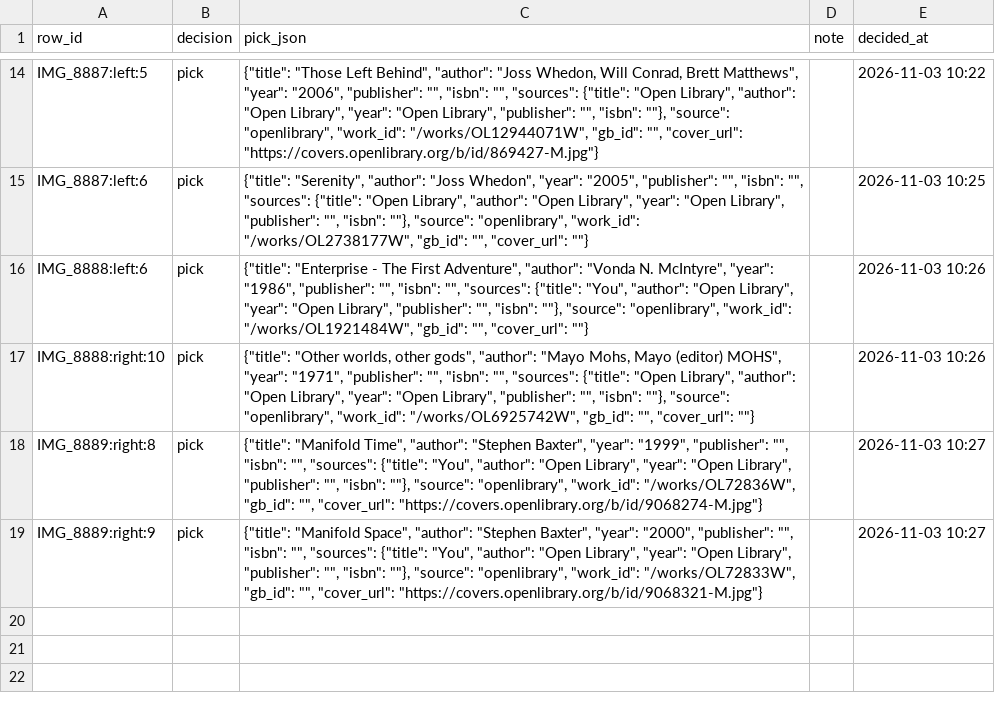
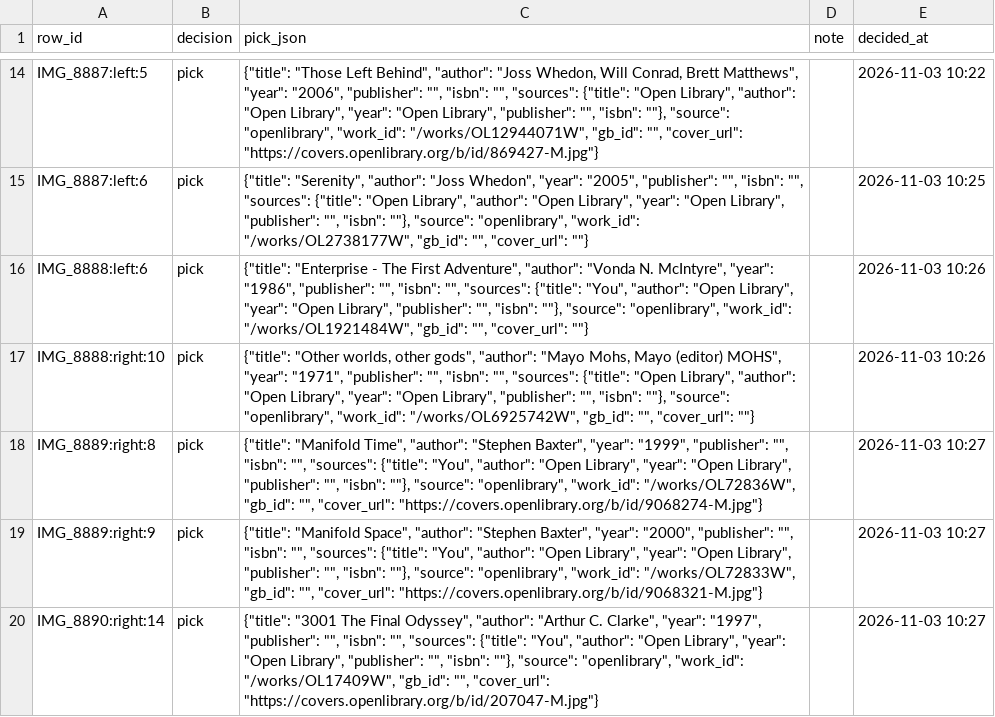
Before and after one commit to sgwoods/virtual-bookshelf, a CSV file: data/overrides.csv, drawn as a sheet; only a part is shown, gaps mark what is left out.

Commit message:
Review: 19 decisions; matched 483, confirmed 19, to review 14

```diff
--- a/data/overrides.csv
+++ b/data/overrides.csv
@@ -19 +19,2 @@ IMG_8889:right:8,pick,"{""title"": ""Manifold Time"", ""author"": ""Stephen Baxt
 IMG_8889:right:9,pick,"{""title"": ""Manifold Space"", ""author"": ""Stephen Baxter"", ""year"": ""2000"", ""publisher"": """", ""isbn"": """", ""sources"": {""title"": ""You"", ""author"": ""Open Library"", ""year"": ""Open Library"", ""publisher"": """", ""isbn"": """"}, ""source"": ""openlibrary"", ""work_id"": ""/works/OL72833W"", ""gb_id"": """", ""cover_url"": ""https://covers.openlibrary.org/b/id/9068321-M.jpg""}",,2026-11-03 10:27
+IMG_8890:right:14,pick,"{""title"": ""3001 The Final Odyssey"", ""author"": ""Arthur C. Clarke"", ""year"": ""1997"", ""publisher"": """", ""isbn"": """", ""sources"": {""title"": ""You"", ""author"": ""Open Library"", ""year"": ""Open Library"", ""publisher"": """", ""isbn"": """"}, ""source"": ""openlibrary"", ""work_id"": ""/works/OL17409W"", ""gb_id"": """", ""cover_url"": ""https://covers.openlibrary.org/b/id/207047-M.jpg""}",,2026-11-03 10:27
```
Also changed, not shown: data/resolved.csv.
